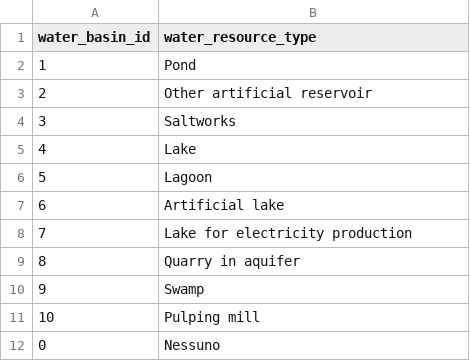
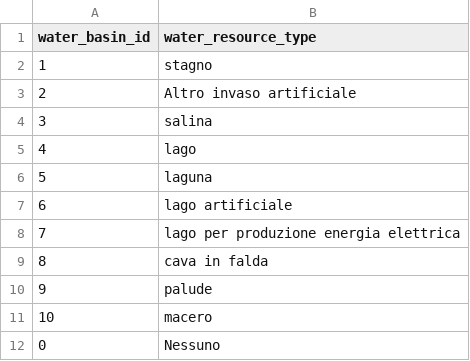
Before and after one commit to big-unibo/stink-bug, a CSV file: datasets/CUBE/CUBE_dim_water_basin.csv, drawn as a sheet.

```diff
--- a/datasets/CUBE/CUBE_dim_water_basin.csv
+++ b/datasets/CUBE/CUBE_dim_water_basin.csv
@@ -1,12 +1,12 @@
 water_basin_id,water_resource_type
-1,Pond
-2,Other artificial reservoir
-3,Saltworks
-4,Lake
-5,Lagoon
-6,Artificial lake
-7,Lake for electricity production
-8,Quarry in aquifer
-9,Swamp
-10,Pulping mill
+1,stagno
+2,Altro invaso artificiale
+3,salina
+4,lago
+5,laguna
+6,lago artificiale
+7,lago per produzione energia elettrica
+8,cava in falda
+9,palude
+10,macero
 0,Nessuno
```
Also changed, not shown: datasets/CASE/CASE_answer.csv, datasets/CASE/CASE_traps.csv, 25 other files.
